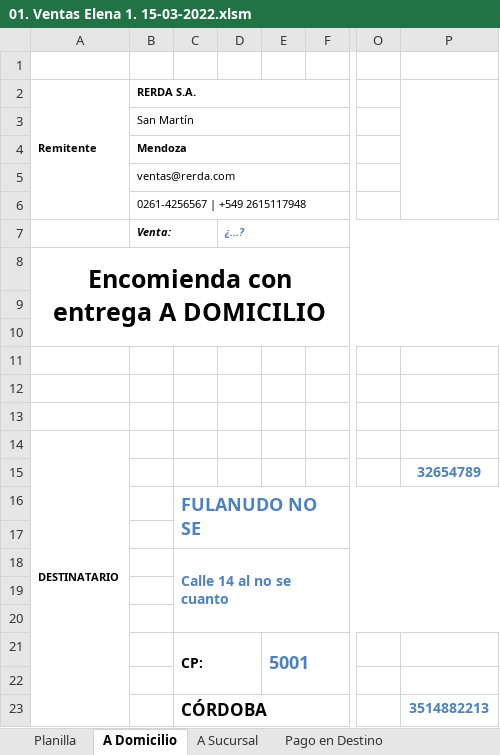
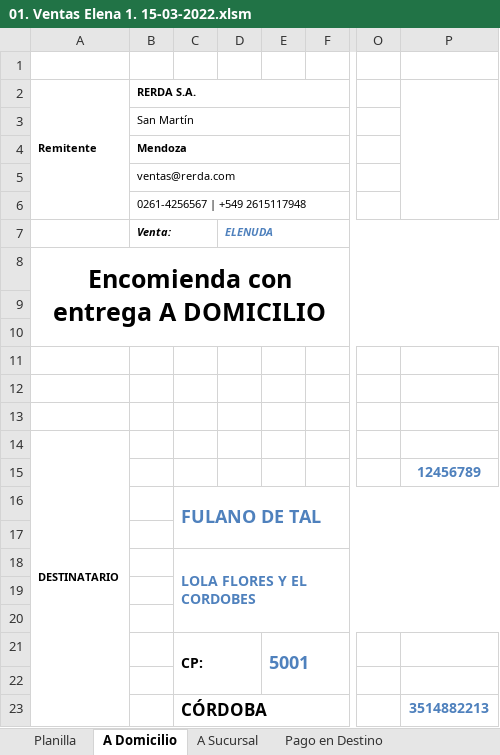
Before and after one commit to edgardoraul/archivos_bat, an Excel workbook: 01. Ventas Elena 1. 15-03-2022.xlsm, sheet A Domicilio, drawn as a sheet; only a part is shown, gaps mark what is left out; values as stored, in another font and other column widths than the file's, no borders; charts and pictures not drawn; the diff names each change by its address in the sheet, - before the commit and + after, or states it on an @@ line.

```diff
--- a/01. Ventas Elena 1. 15-03-2022.xlsm (sheet A Domicilio)
+++ b/01. Ventas Elena 1. 15-03-2022.xlsm (sheet A Domicilio)
-D7: ¿…?
+D7: ELENUDA
-P15: 32654789
+P15: 12456789
-C16: FULANUDO NO SE
+C16: FULANO DE TAL
-C18: Calle 14 al no se cuanto
+C18: LOLA FLORES Y EL CORDOBES
```
Also changed, not shown: sheet Planilla, sheet Retiro en Local, sheet A Sucursal, sheet Pago en Destino, formulas that keep their value, charts or pictures, ListadoImagenesWeb.xlsm.
